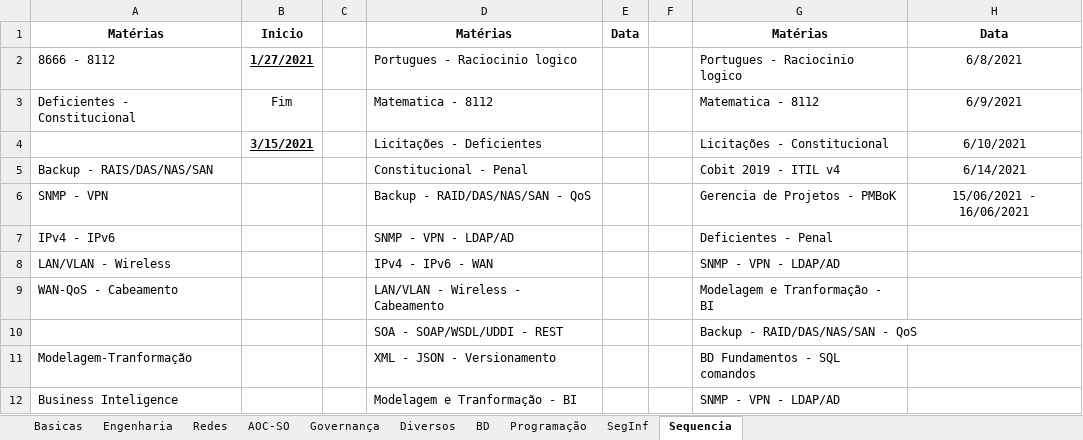
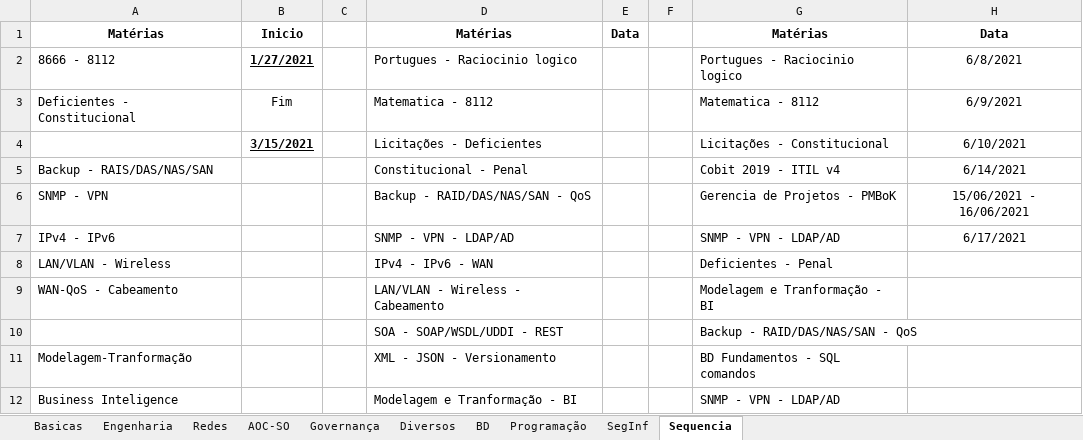
Before and after one commit to willhc1984/estudos, an Excel workbook: qconcursos.xlsx, sheet Sequencia, drawn as a sheet; only a part is shown; values as stored, in another font and other column widths than the file's, no borders; the diff names each change by its address in the sheet, - before the commit and + after, or states it on an @@ line.

```diff
--- a/qconcursos.xlsx (sheet Sequencia)
+++ b/qconcursos.xlsx (sheet Sequencia)
-G7: Deficientes - Penal
+G7: SNMP - VPN - LDAP/AD
-H7: (empty)
+H7: 6/17/2021
-G8: SNMP - VPN - LDAP/AD
+G8: Deficientes - Penal
```
Also changed, not shown: sheet Redes, 2 other files.
